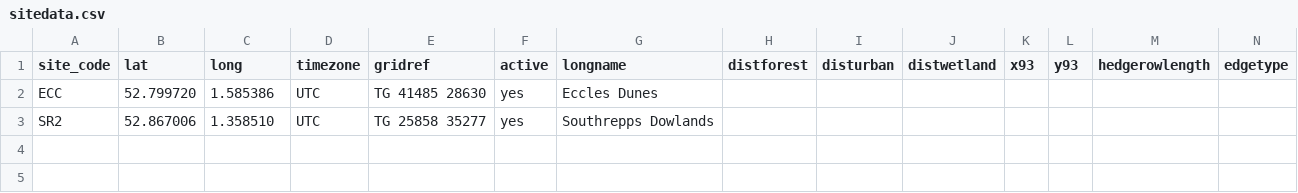
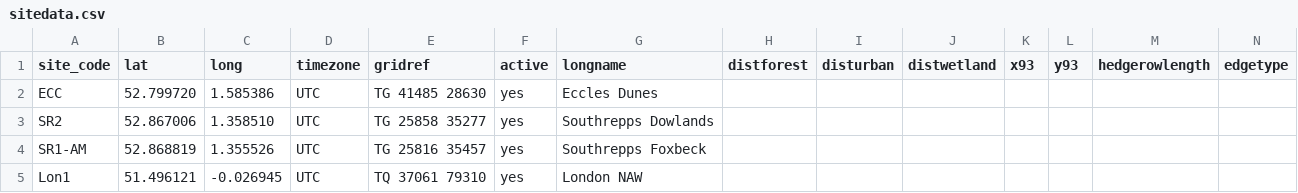
Before and after one commit to Ewan-P/R-Test, a CSV file: tidy/sitedata.csv, drawn as a sheet; the diff names each change by its address in the sheet, - before the commit and + after, or states it on an @@ line.

```diff
--- a/tidy/sitedata.csv
+++ b/tidy/sitedata.csv
+row 4: SR1-AM | 52.868819 | 1.355526 | UTC | TG 25816 35457 | yes | Southrepps Foxbeck
+row 5: Lon1 | 51.496121 | -0.026945 | UTC | TQ 37061 79310 | yes | London NAW
```
Also changed, not shown: tidy/SR2/SR2_tcResults.csv, 9 other files.
